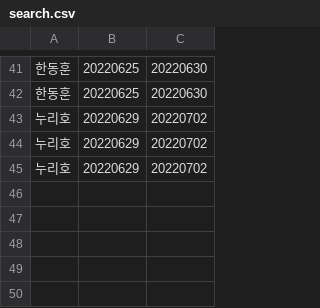
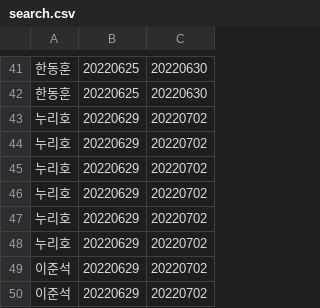
Before and after one commit to jongho22/00_data, a CSV file: main_program/static/search.csv, drawn as a sheet; only a part is shown, gaps mark what is left out.

```diff
--- a/main_program/static/search.csv
+++ b/main_program/static/search.csv
@@ -45 +45,6 @@
 누리호,20220629,20220702
+누리호,20220629,20220702
+누리호,20220629,20220702
+누리호,20220629,20220702
+이준석,20220629,20220702
+이준석,20220629,20220702
```
Also changed, not shown: 19 other files.
